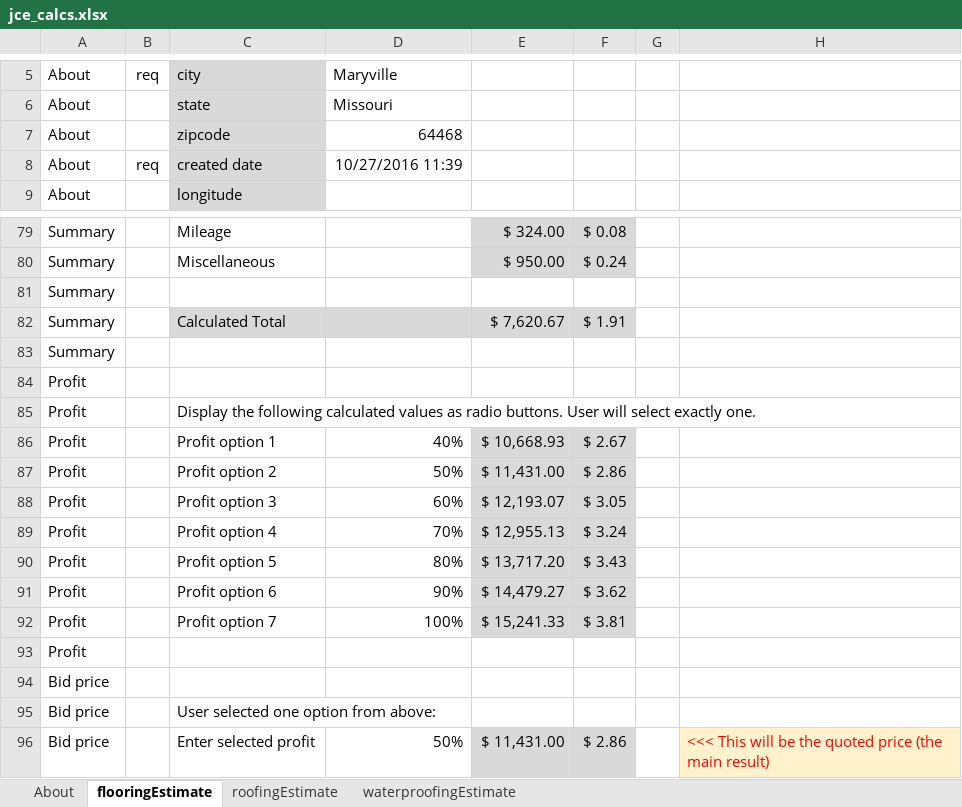
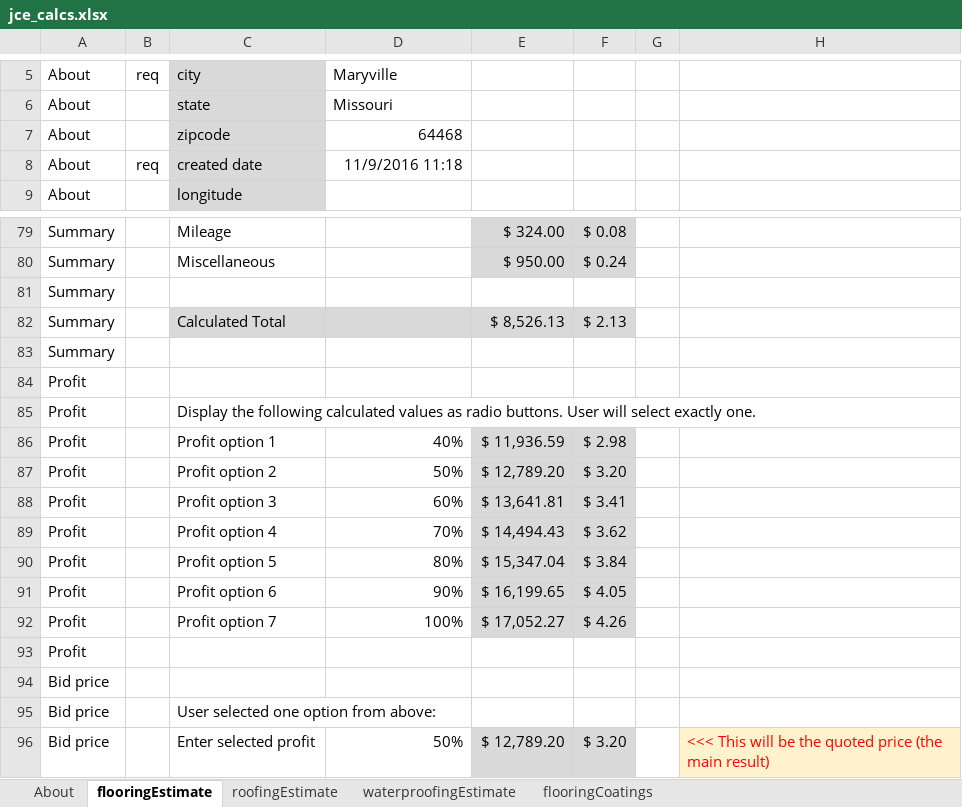
Before and after one commit to mwoolery/jce4, an Excel workbook: ref/jce_calcs.xlsx, sheet flooringEstimate, drawn as a sheet; only a part is shown, gaps mark what is left out; values as stored, in another font and other column widths than the file's, no borders; the diff covers the shown part only; the diff names each change by its address in the sheet, - before the commit and + after, or states it on an @@ line.

Commit message:
Example of an estimate part calculation with combobox

```diff
--- a/ref/jce_calcs.xlsx (sheet flooringEstimate)
+++ b/ref/jce_calcs.xlsx (sheet flooringEstimate)
+sheet tab: flooringCoatings
-D8: 10/27/2016 11:39
+D8: 11/9/2016 11:18
-E82: $ 7,620.67
+E82: $ 8,526.13
-F82: $ 1.91
+F82: $ 2.13
-E86: $ 10,668.93
+E86: $ 11,936.59
-F86: $ 2.67
+F86: $ 2.98
-E87: $ 11,431.00
+E87: $ 12,789.20
-F87: $ 2.86
+F87: $ 3.20
-E88: $ 12,193.07
+E88: $ 13,641.81
-F88: $ 3.05
+F88: $ 3.41
-E89: $ 12,955.13
+E89: $ 14,494.43
-F89: $ 3.24
+F89: $ 3.62
-E90: $ 13,717.20
+E90: $ 15,347.04
-F90: $ 3.43
+F90: $ 3.84
-E91: $ 14,479.27
+E91: $ 16,199.65
-F91: $ 3.62
+F91: $ 4.05
-E92: $ 15,241.33
+E92: $ 17,052.27
-F92: $ 3.81
+F92: $ 4.26
-E96: $ 11,431.00
+E96: $ 12,789.20
-F96: $ 2.86
+F96: $ 3.20
```
Also changed, not shown: 27 edited cells and cell formats elsewhere in this sheet, sheet roofingEstimate, sheet waterproofingEstimate, 1 other file.
